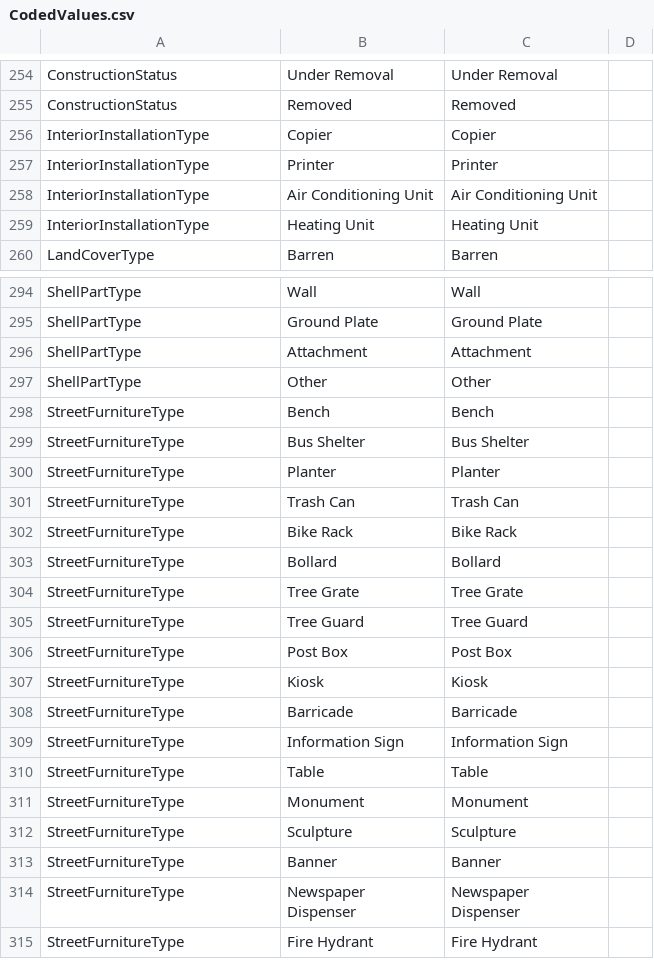
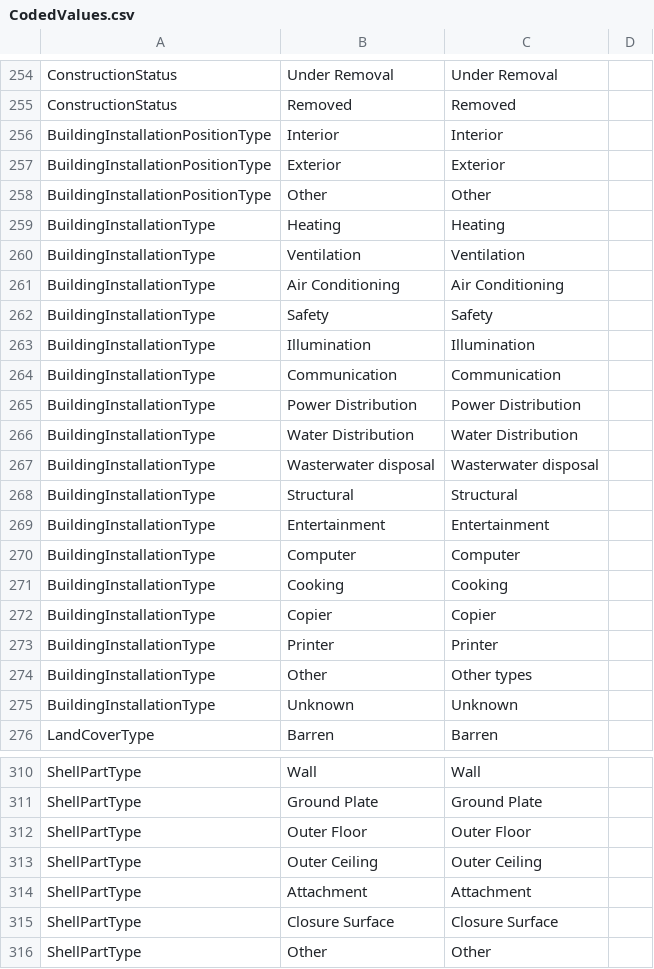
Before and after one commit to kataya/3d-cities-template, a CSV file: Apps/3dCityMaintenance/Configuration/SchemaTools/CodedValues.csv, drawn as a sheet; only a part is shown, gaps mark what is left out; the shorter side is filled out with more unchanged rows; the diff covers the shown part only.

Commit message:
Updated Configuration/SchemaTools/* for 3DCIM schema version 1.4, mostly improvements for better CityGML matching

```diff
--- a/Apps/3dCityMaintenance/Configuration/SchemaTools/CodedValues.csv
+++ b/Apps/3dCityMaintenance/Configuration/SchemaTools/CodedValues.csv
@@ -255,6 +255,22 @@ ConstructionStatus;Under Removal;Under Removal;
 ConstructionStatus;Removed;Removed;
-InteriorInstallationType;Copier;Copier;
-InteriorInstallationType;Printer;Printer;
-InteriorInstallationType;Air Conditioning Unit;Air Conditioning Unit;
-InteriorInstallationType;Heating Unit;Heating Unit;
+BuildingInstallationPositionType;Interior;Interior;
+BuildingInstallationPositionType;Exterior;Exterior;
+BuildingInstallationPositionType;Other;Other;
+BuildingInstallationType;Heating;Heating;
+BuildingInstallationType;Ventilation;Ventilation;
+BuildingInstallationType;Air Conditioning;Air Conditioning;
+BuildingInstallationType;Safety;Safety;
+BuildingInstallationType;Illumination;Illumination;
+BuildingInstallationType;Communication;Communication;
+BuildingInstallationType;Power Distribution;Power Distribution;
+BuildingInstallationType;Water Distribution;Water Distribution;
+BuildingInstallationType;Wasterwater disposal;Wasterwater disposal;
+BuildingInstallationType;Structural;Structural;
+BuildingInstallationType;Entertainment;Entertainment;
+BuildingInstallationType;Computer;Computer;
+BuildingInstallationType;Cooking;Cooking;
+BuildingInstallationType;Copier;Copier;
+BuildingInstallationType;Printer;Printer;
+BuildingInstallationType;Other;Other types;
+BuildingInstallationType;Unknown;Unknown;
 LandCoverType;Barren;Barren;
@@ -295,3 +311,6 @@ ShellPartType;Wall;Wall;
 ShellPartType;Ground Plate;Ground Plate;
+ShellPartType;Outer Floor;Outer Floor;
+ShellPartType;Outer Ceiling;Outer Ceiling;
 ShellPartType;Attachment;Attachment;
+ShellPartType;Closure Surface;Closure Surface;
 ShellPartType;Other;Other;
```
Also changed, not shown: 1 edited cell elsewhere in this file, Apps/3dCityMaintenance/Configuration/SchemaTools/Domains.csv, Apps/3dCityMaintenance/Configuration/SchemaTools/FeatureClassAttributes.csv, 2 other files.
